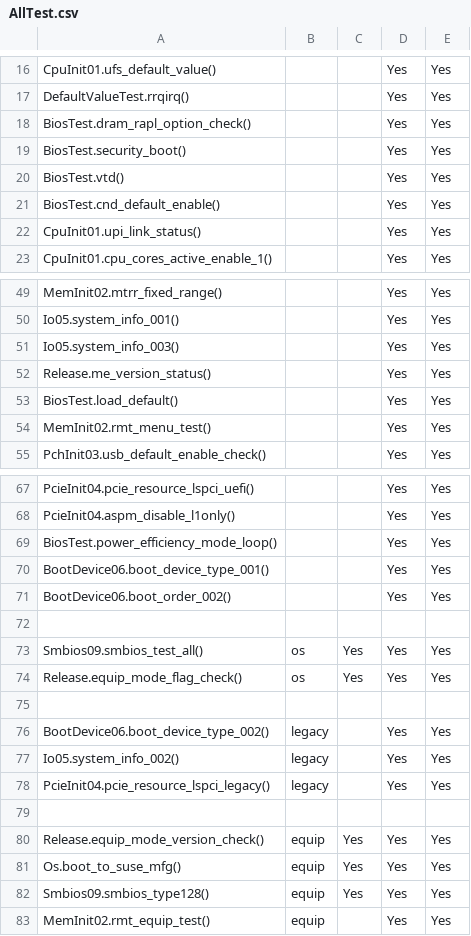
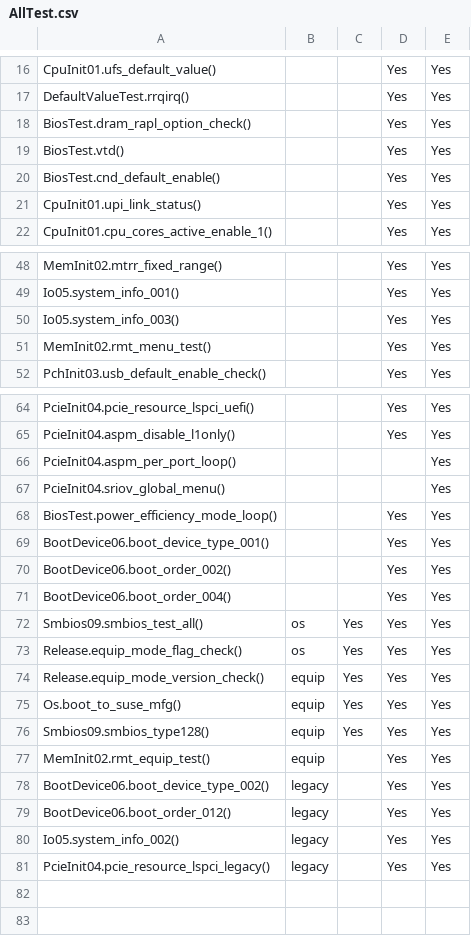
Before and after one commit to 2005Tester/Byosoft_2021, a CSV file: ICX2P/AllTest.csv, drawn as a sheet; only a part is shown, gaps mark what is left out.

Commit message:
[ICX2P]Update AllTest.csv, remove test scope from Scope.py

```diff
--- a/ICX2P/AllTest.csv
+++ b/ICX2P/AllTest.csv
@@ -18,3 +18,2 @@ DefaultValueTest.rrqirq(),,,Yes,Yes
 BiosTest.dram_rapl_option_check(),,,Yes,Yes
-BiosTest.security_boot(),,,Yes,Yes
 BiosTest.vtd(),,,Yes,Yes
@@ -51,4 +50,2 @@ Io05.system_info_001(),,,Yes,Yes
 Io05.system_info_003(),,,Yes,Yes
-Release.me_version_status(),,,Yes,Yes
-BiosTest.load_default(),,,Yes,Yes
 MemInit02.rmt_menu_test(),,,Yes,Yes
@@ -68,2 +65,4 @@ PcieInit04.pcie_resource_lspci_uefi(),,,Yes,Yes
 PcieInit04.aspm_disable_l1only(),,,Yes,Yes
+PcieInit04.aspm_per_port_loop(),,,,Yes
+PcieInit04.sriov_global_menu(),,,,Yes
 BiosTest.power_efficiency_mode_loop(),,,Yes,Yes
@@ -71,10 +70,5 @@ BootDevice06.boot_device_type_001(),,,Yes,Yes
 BootDevice06.boot_order_002(),,,Yes,Yes
-,,,,
+BootDevice06.boot_order_004(),,,Yes,Yes
 Smbios09.smbios_test_all(),os,Yes,Yes,Yes
 Release.equip_mode_flag_check(),os,Yes,Yes,Yes
-,,,,
-BootDevice06.boot_device_type_002(),legacy,,Yes,Yes
-Io05.system_info_002(),legacy,,Yes,Yes
-PcieInit04.pcie_resource_lspci_legacy(),legacy,,Yes,Yes
-,,,,
 Release.equip_mode_version_check(),equip,Yes,Yes,Yes
@@ -83 +77,5 @@ Smbios09.smbios_type128(),equip,Yes,Yes,Yes
 MemInit02.rmt_equip_test(),equip,,Yes,Yes
+BootDevice06.boot_device_type_002(),legacy,,Yes,Yes
+BootDevice06.boot_order_012(),legacy,,Yes,Yes
+Io05.system_info_002(),legacy,,Yes,Yes
+PcieInit04.pcie_resource_lspci_legacy(),legacy,,Yes,Yes
```
Also changed, not shown: 1 other file.
